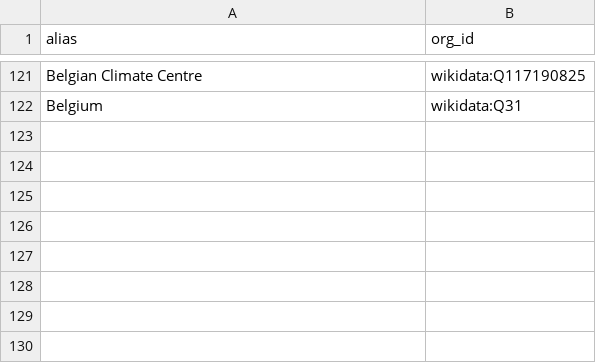
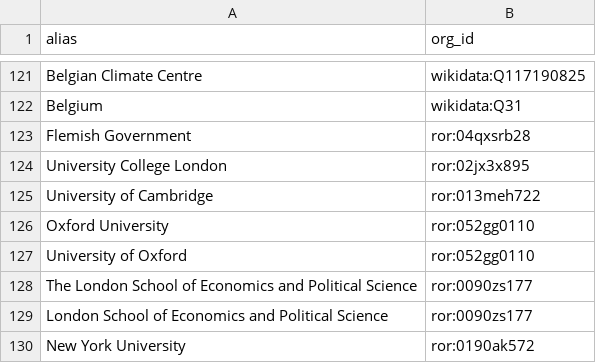
Before and after one commit to arendcolle/FN, a CSV file: data/org_aliases.csv, drawn as a sheet; only a part is shown, gaps mark what is left out.

```diff
--- a/data/org_aliases.csv
+++ b/data/org_aliases.csv
@@ -122 +122,9 @@ Belgian Climate Centre,wikidata:Q117190825
 Belgium,wikidata:Q31
+Flemish Government,ror:04qxsrb28
+University College London,ror:02jx3x895
+University of Cambridge,ror:013meh722
+Oxford University,ror:052gg0110
+University of Oxford,ror:052gg0110
+The London School of Economics and Political Science,ror:0090zs177
+London School of Economics and Political Science,ror:0090zs177
+New York University,ror:0190ak572
```
Also changed, not shown: 12 other files.
